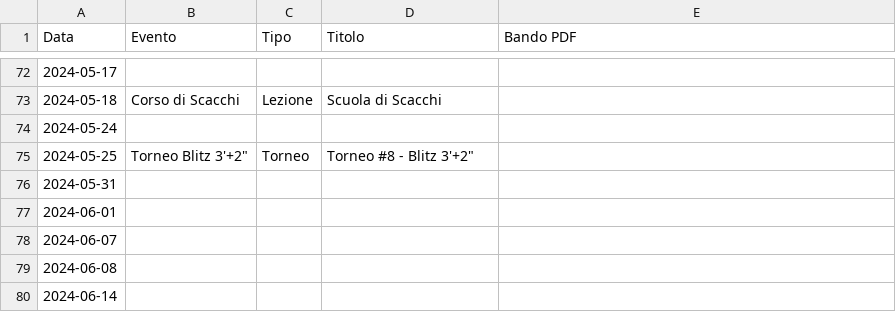
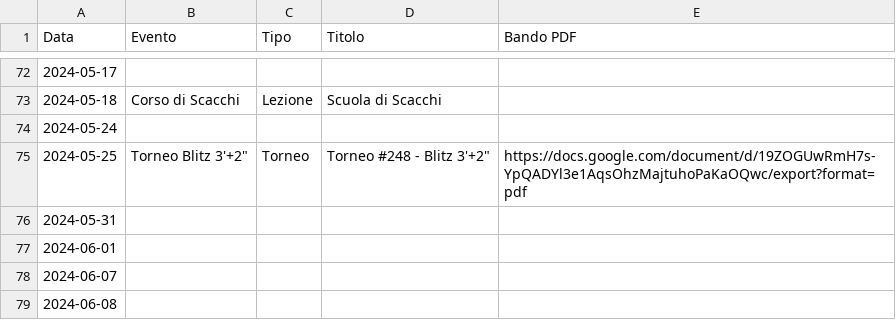
Before and after one commit to circolodelre/circolodelre.it, a CSV file: src/events/config-0.csv, drawn as a sheet; only a part is shown, gaps mark what is left out; the shorter side is filled out with more unchanged rows.

```diff
--- a/src/events/config-0.csv
+++ b/src/events/config-0.csv
@@ -74,3 +74,3 @@ Data,Evento,Tipo,Titolo,Bando PDF
 2024-05-24,,,,
-2024-05-25,"Torneo Blitz 3'+2""",Torneo,"Torneo #8 - Blitz 3'+2""",
+2024-05-25,"Torneo Blitz 3'+2""",Torneo,"Torneo #248 - Blitz 3'+2""",https://docs.google.com/document/d/19ZOGUwRmH7s-YpQADYl3e1AqsOhzMajtuhoPaKaOQwc/export?format=pdf
 2024-05-31,,,,
```
Also changed, not shown: 41 other files.
